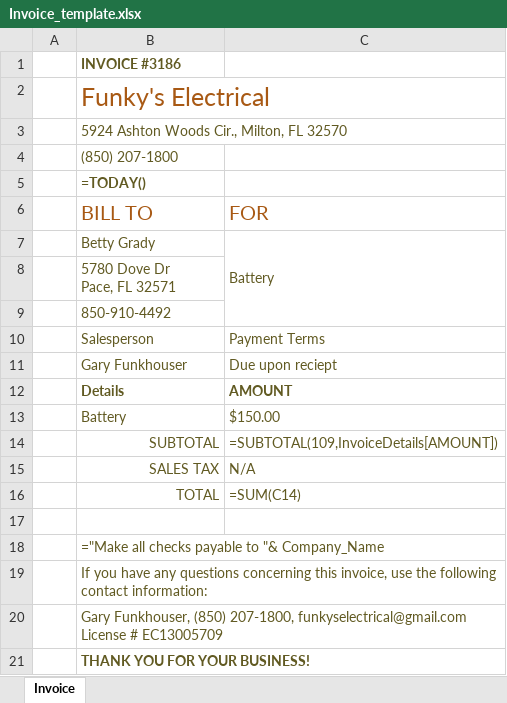
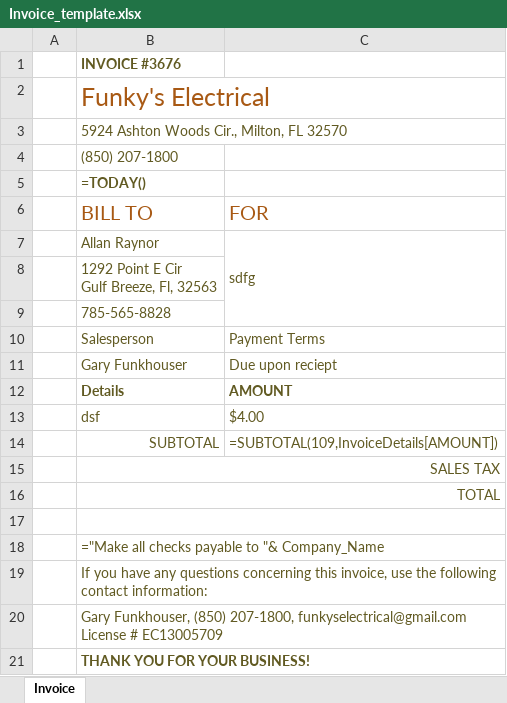
Before and after one commit to mjengert/Invoice-Automater, an Excel workbook: Invoice_template.xlsx, sheet Invoice, drawn as a sheet; values as stored, in another font and other column widths than the file's, no borders; formulas without a stored value are shown as written; table styles not drawn; removed rows and columns are numbered as before the commit, all else as after; ↵ is a line break in a cell; the diff names each change by its address in the sheet, - before the commit and + after, or states it on an @@ line.

```diff
--- a/Invoice_template.xlsx (sheet Invoice)
+++ b/Invoice_template.xlsx (sheet Invoice)
-B1 (BILL TO): INVOICE #3186
+B1 (BILL TO): INVOICE #3676
-row 7:  | Betty Grady | Battery
+row 7:  | Allan Raynor | sdfg
-B8 (BILL TO): 5780 Dove Dr ↵ Pace, FL 32571
+B8 (BILL TO): 1292 Point E Cir ↵ Gulf Breeze, Fl, 32563
-B9 (BILL TO): 850-910-4492
+B9 (BILL TO): 785-565-8828
-row 13:  | Battery | $150.00
+row 13:  | dsf | $4.00
+B15:C15 merged
-C15 (FOR): N/A
+C15 (FOR): (empty)
+B16:C16 merged
-C16 (FOR): =SUM(C14)
+C16 (FOR): (empty)
+B17:C17 merged
-B18:C18 merged
-B19:C19 merged
-B20:C20 merged
```
Also changed, not shown: 6 other files.
